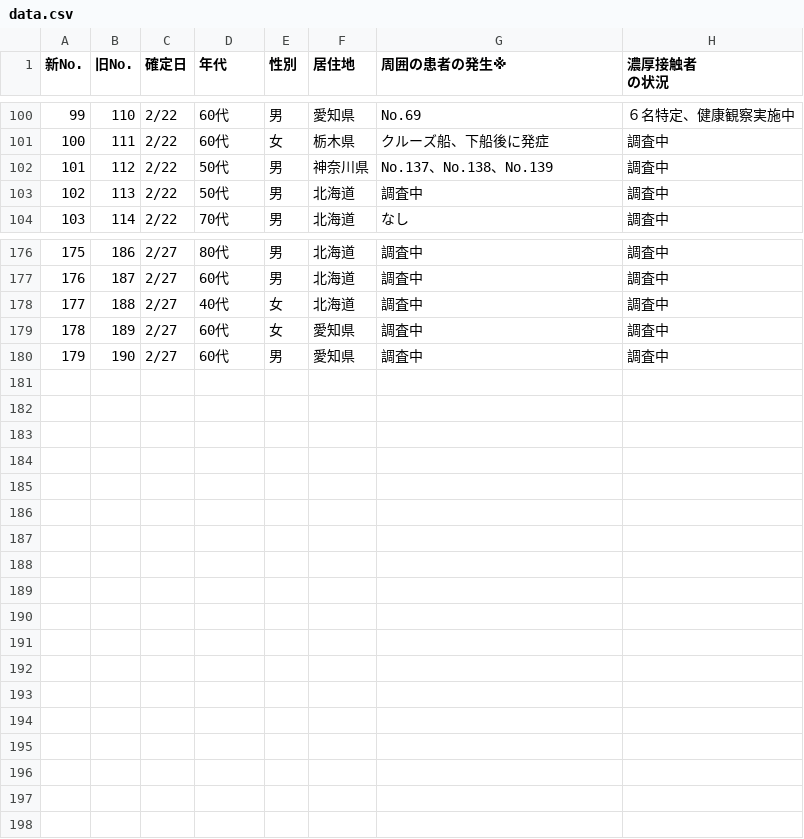
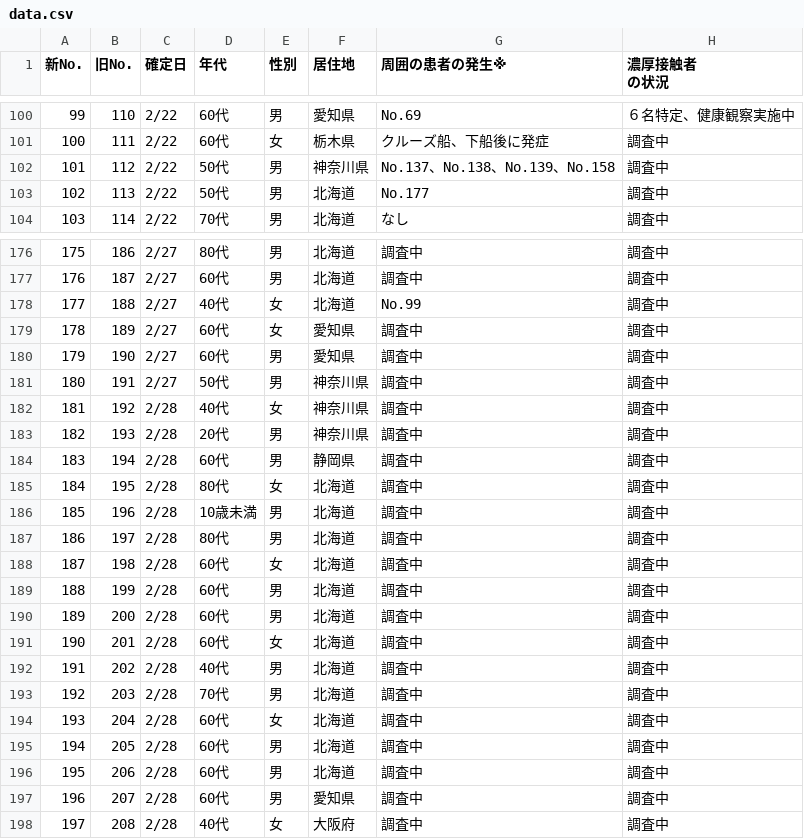
Before and after one commit to kaz-ogiwara/covid19, a CSV file: csv/data.csv, drawn as a sheet; only a part is shown, gaps mark what is left out; the diff covers the shown part only.

Commit message:
Update data.csv

```diff
--- a/csv/data.csv
+++ b/csv/data.csv
@@ -102,4 +102,4 @@
 100,111,2/22,60代,女,栃木県,クルーズ船、下船後に発症,調査中
-101,112,2/22,50代,男,神奈川県,No.137、No.138、No.139,調査中
-102,113,2/22,50代,男,北海道,調査中,調査中
+101,112,2/22,50代,男,神奈川県,No.137、No.138、No.139、No.158,調査中
+102,113,2/22,50代,男,北海道,No.177,調査中
 103,114,2/22,70代,男,北海道,なし,調査中
@@ -178,4 +178,22 @@
 176,187,2/27,60代,男,北海道,調査中,調査中
-177,188,2/27,40代,女,北海道,調査中,調査中
+177,188,2/27,40代,女,北海道,No.99,調査中
 178,189,2/27,60代,女,愛知県,調査中,調査中
 179,190,2/27,60代,男,愛知県,調査中,調査中
+180,191,2/27,50代,男,神奈川県,調査中,調査中
+181,192,2/28,40代,女,神奈川県,調査中,調査中
+182,193,2/28,20代,男,神奈川県,調査中,調査中
+183,194,2/28,60代,男,静岡県,調査中,調査中
+184,195,2/28,80代,女,北海道,調査中,調査中
+185,196,2/28,10歳未満,男,北海道,調査中,調査中
+186,197,2/28,80代,男,北海道,調査中,調査中
+187,198,2/28,60代,女,北海道,調査中,調査中
+188,199,2/28,60代,男,北海道,調査中,調査中
+189,200,2/28,60代,男,北海道,調査中,調査中
+190,201,2/28,60代,女,北海道,調査中,調査中
+191,202,2/28,40代,男,北海道,調査中,調査中
+192,203,2/28,70代,男,北海道,調査中,調査中
+193,204,2/28,60代,女,北海道,調査中,調査中
+194,205,2/28,60代,男,北海道,調査中,調査中
+195,206,2/28,60代,男,北海道,調査中,調査中
+196,207,2/28,60代,男,愛知県,調査中,調査中
+197,208,2/28,40代,女,大阪府,調査中,調査中
```
Also changed, not shown: 44 edited cells elsewhere in this file.
